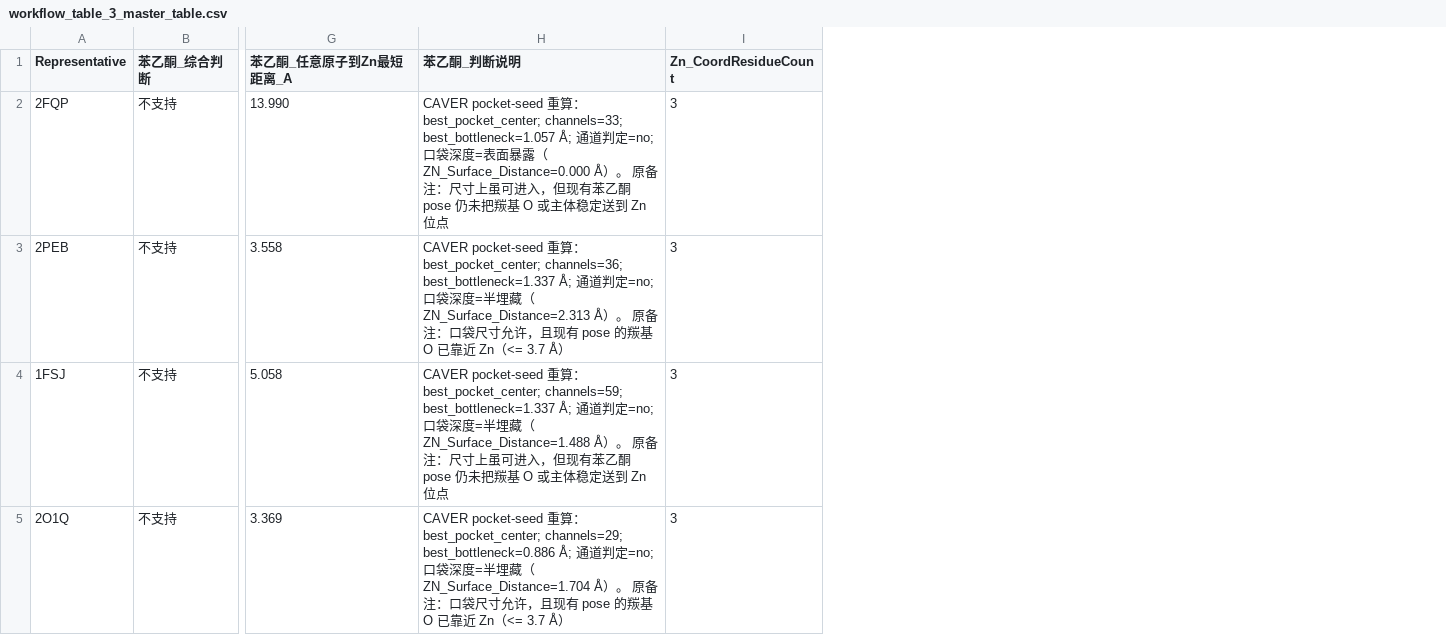
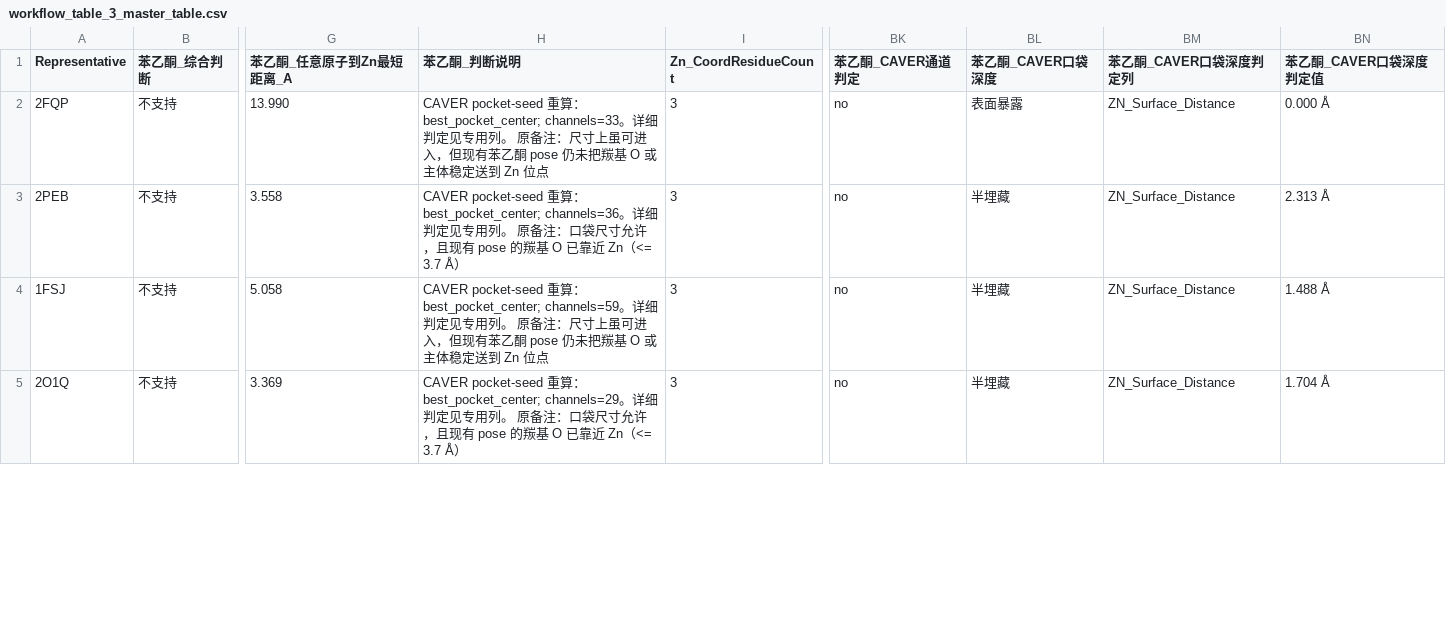
Before and after one commit to xiaoxiao050529/enzyme-search-engine, a CSV file: backend/data/workflow_table_3_master_table.csv, drawn as a sheet; only a part is shown, gaps mark what is left out; the diff covers the shown part only; the diff names each change by its address in the sheet, - before the commit and + after, or states it on an @@ line.

Commit message:
Sync workflow tables for CAVER display columns

```diff
--- a/backend/data/workflow_table_3_master_table.csv
+++ b/backend/data/workflow_table_3_master_table.csv
+column BK (苯乙酮_CAVER通道判定), rows 2-5: all no
+column BL (苯乙酮_CAVER口袋深度), rows 2-5: 表面暴露 | 半埋藏 | 半埋藏 | 半埋藏
+column BM (苯乙酮_CAVER口袋深度判定列), rows 2-5: all ZN_Surface_Distance
+column BN (苯乙酮_CAVER口袋深度判定值), rows 2-5: 0.000 Å | 2.313 Å | 1.488 Å | 1.704 Å
-H2 (苯乙酮_判断说明): …：best_pocket_center; channels=33; best_bottleneck=1.057 Å; 通道判定=no; 口袋深度=表面暴露（ZN_Surface_Distance=0.000 Å）。…
+H2 (苯乙酮_判断说明): …：best_pocket_center; channels=33。详细判定见专用列。…
-H3 (苯乙酮_判断说明): …：best_pocket_center; channels=36; best_bottleneck=1.337 Å; 通道判定=no; 口袋深度=半埋藏（ZN_Surface_Distance=2.313 Å）。…
+H3 (苯乙酮_判断说明): …：best_pocket_center; channels=36。详细判定见专用列。…
-H4 (苯乙酮_判断说明): …：best_pocket_center; channels=59; best_bottleneck=1.337 Å; 通道判定=no; 口袋深度=半埋藏（ZN_Surface_Distance=1.488 Å）。…
+H4 (苯乙酮_判断说明): …：best_pocket_center; channels=59。详细判定见专用列。…
-H5 (苯乙酮_判断说明): …：best_pocket_center; channels=29; best_bottleneck=0.886 Å; 通道判定=no; 口袋深度=半埋藏（ZN_Surface_Distance=1.704 Å）。…
+H5 (苯乙酮_判断说明): …：best_pocket_center; channels=29。详细判定见专用列。…
```
Also changed, not shown: 9 edited cells elsewhere in this file, backend/data/workflow_table_5_master_table.csv, 4 other files.
